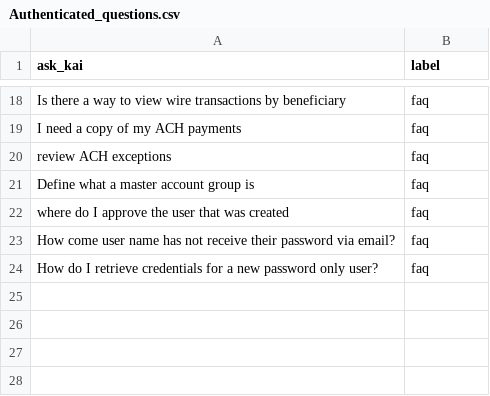
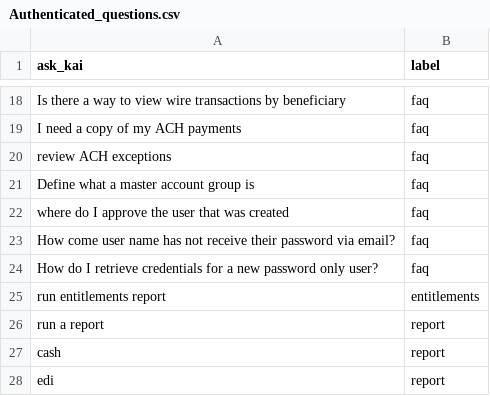
Before and after one commit to kasisto/kai_perf_tools, a CSV file: capi_jmeter/configs/kcb/Authenticated_questions.csv, drawn as a sheet; only a part is shown, gaps mark what is left out; the diff names each change by its address in the sheet, - before the commit and + after, or states it on an @@ line.

Commit message:
update authenticated questons to add report and entitlements

```diff
--- a/capi_jmeter/configs/kcb/Authenticated_questions.csv
+++ b/capi_jmeter/configs/kcb/Authenticated_questions.csv
+row 25: run entitlements report | entitlements
+row 26: run a report | report
+row 27: cash | report
+row 28: edi | report
```
